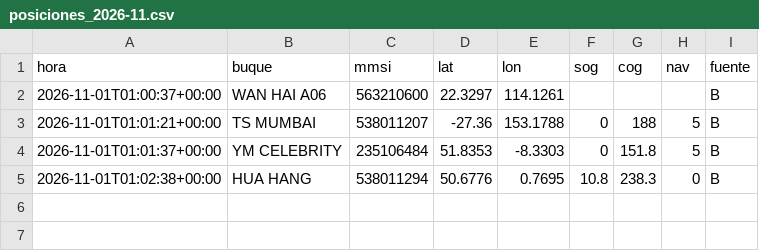
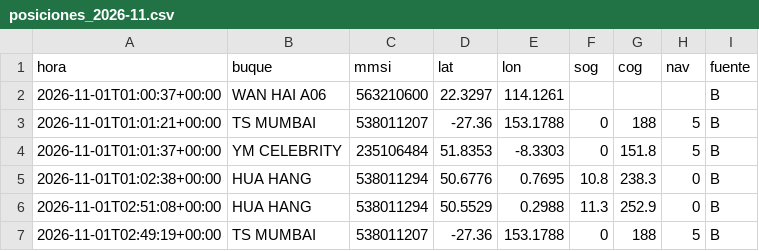
Before and after one commit to jart0988aj-maker/monitoreo-buques, a CSV file: docs/data/historial/posiciones_2026-11.csv, drawn as a sheet; the diff names each change by its address in the sheet, - before the commit and + after, or states it on an @@ line.

```diff
--- a/docs/data/historial/posiciones_2026-11.csv
+++ b/docs/data/historial/posiciones_2026-11.csv
+row 6: 2026-11-01T02:51:08+00:00 | HUA HANG | 538011294 | 50.5529 | 0.2988 | 11.3 | 252.9 | 0 | B
+row 7: 2026-11-01T02:49:19+00:00 | TS MUMBAI | 538011207 | -27.36 | 153.1788 | 0 | 188 | 5 | B
```
Also changed, not shown: docs/data/historial/congestion.csv, 4 other files.
